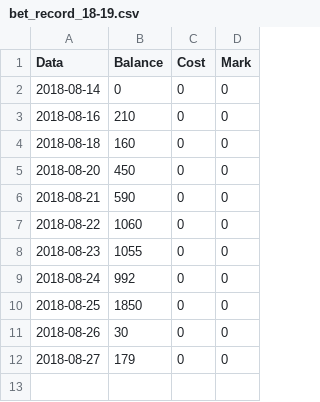
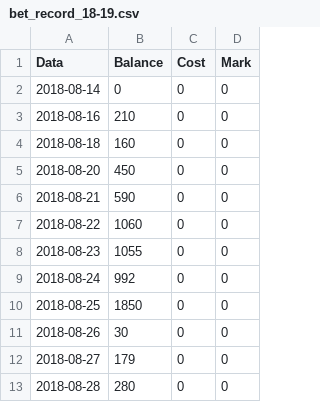
Before and after one commit to milanll/python, a CSV file: py_code/soccer/bet_record/bet_record_18-19.csv, drawn as a sheet.

Commit message:
update bet record

```diff
--- a/py_code/soccer/bet_record/bet_record_18-19.csv
+++ b/py_code/soccer/bet_record/bet_record_18-19.csv
@@ -12 +12,2 @@ Data,		Balance,Cost,	Mark
 2018-08-27,	179,	0,		0
+2018-08-28,	280,	0,		0
```
